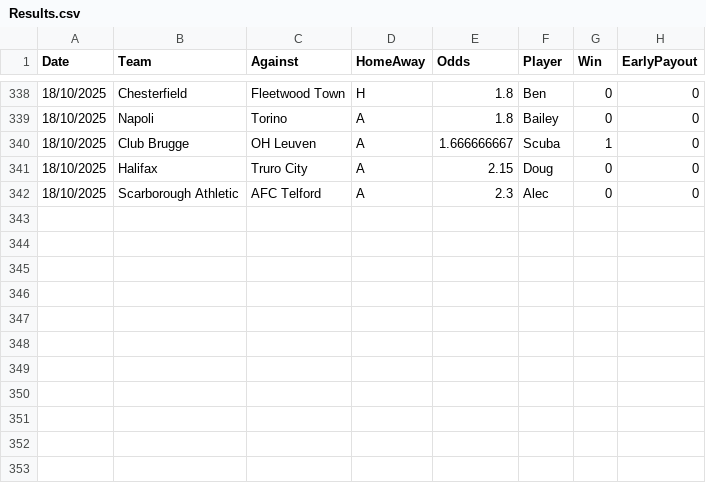
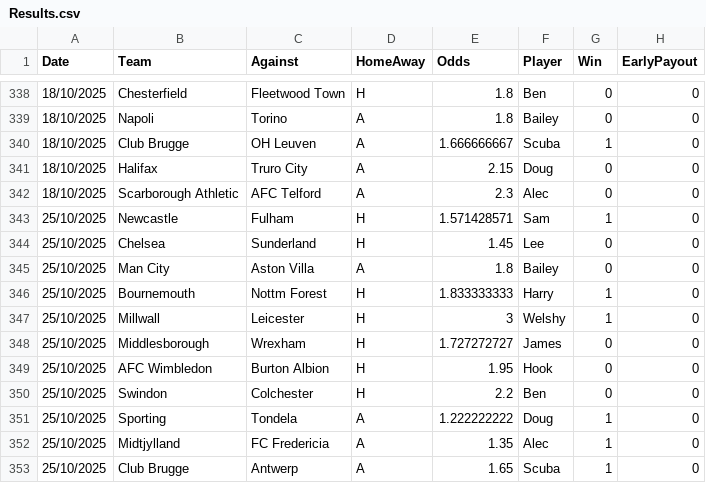
Before and after one commit to BenGillard/AccaTracker, a CSV file: Results.csv, drawn as a sheet; only a part is shown, gaps mark what is left out; the diff names each change by its address in the sheet, - before the commit and + after, or states it on an @@ line.

```diff
--- a/Results.csv
+++ b/Results.csv
+row 343: 25/10/2025 | Newcastle | Fulham | H | 1.571428571 | Sam | 1 | 0
+row 344: 25/10/2025 | Chelsea | Sunderland | H | 1.45 | Lee | 0 | 0
+row 345: 25/10/2025 | Man City | Aston Villa | A | 1.8 | Bailey | 0 | 0
+row 346: 25/10/2025 | Bournemouth | Nottm Forest | H | 1.833333333 | Harry | 1 | 0
+row 347: 25/10/2025 | Millwall | Leicester | H | 3 | Welshy | 1 | 0
+row 348: 25/10/2025 | Middlesborough | Wrexham | H | 1.727272727 | James | 0 | 0
+row 349: 25/10/2025 | AFC Wimbledon | Burton Albion | H | 1.95 | Hook | 0 | 0
+row 350: 25/10/2025 | Swindon | Colchester | H | 2.2 | Ben | 0 | 0
+row 351: 25/10/2025 | Sporting | Tondela | A | 1.222222222 | Doug | 1 | 0
+row 352: 25/10/2025 | Midtjylland | FC Fredericia | A | 1.35 | Alec | 1 | 0
+row 353: 25/10/2025 | Club Brugge | Antwerp | A | 1.65 | Scuba | 1 | 0
```
Also changed, not shown: 1 other file.
